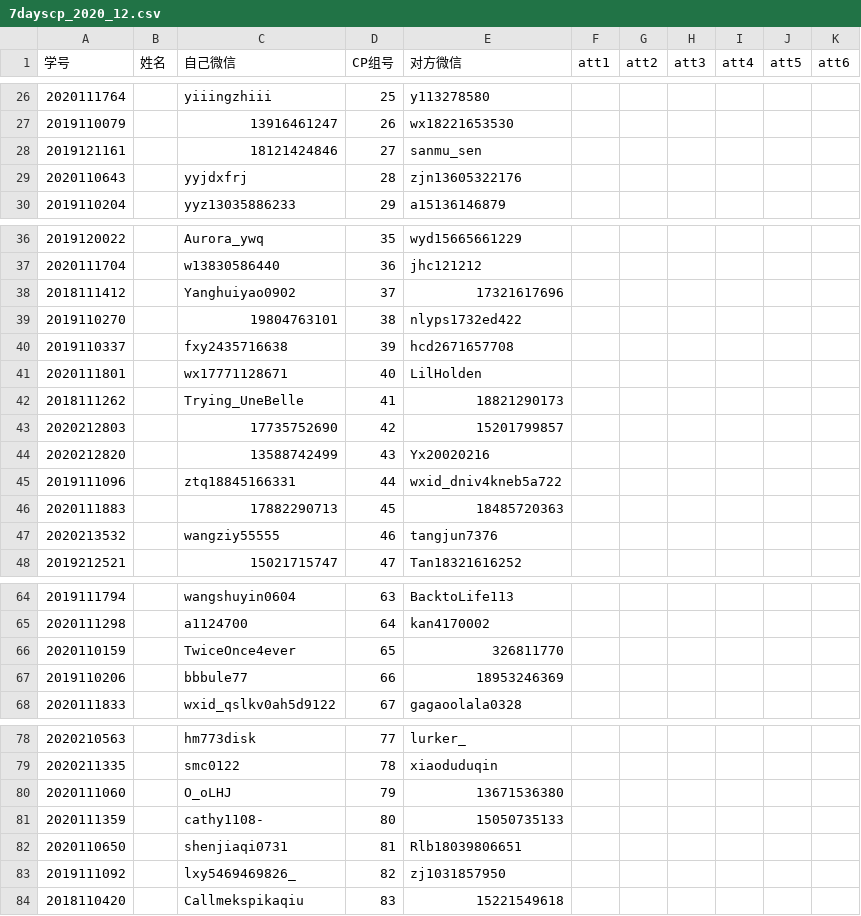
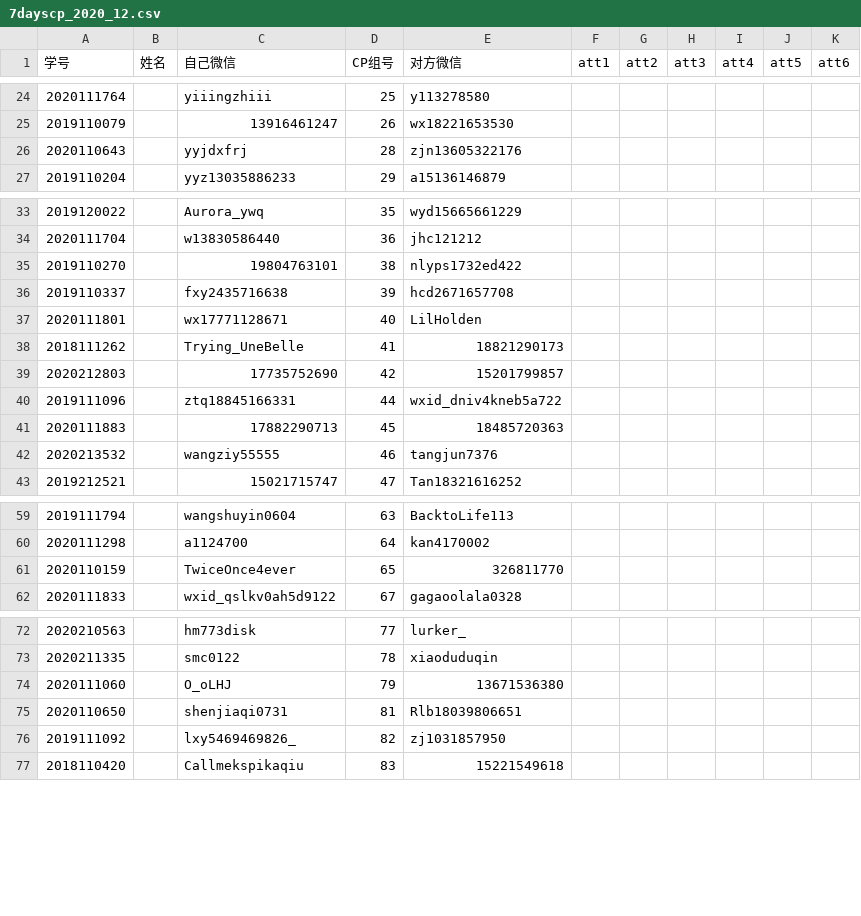
Before and after one commit to tktonny/love_sufe, a CSV file: data/7dayscp_2020_12.csv, drawn as a sheet; only a part is shown, gaps mark what is left out; the diff covers the shown part only.

```diff
--- a/data/7dayscp_2020_12.csv
+++ b/data/7dayscp_2020_12.csv
@@ -27,3 +25,2 @@
 2019110079,,13916461247,26,wx18221653530,,,,,,
-2019121161,,18121424846,27,sanmu_sen,,,,,,
 2020110643,,yyjdxfrj,28,zjn13605322176,,,,,,
@@ -37,3 +34,2 @@
 2020111704,,w13830586440,36,jhc121212,,,,,,
-2018111412,,Yanghuiyao0902,37,17321617696,,,,,,
 2019110270,,19804763101,38,nlyps1732ed422,,,,,,
@@ -43,3 +39,2 @@
 2020212803,,17735752690,42,15201799857,,,,,,
-2020212820,,13588742499,43,Yx20020216,,,,,,
 2019111096,,ztq18845166331,44,wxid_dniv4kneb5a722,,,,,,
@@ -66,3 +61,2 @@
 2020110159,,TwiceOnce4ever,65,326811770,,,,,,
-2019110206,,bbbule77,66,18953246369,,,,,,
 2020111833,,wxid_qslkv0ah5d9122,67,gagaoolala0328,,,,,,
@@ -80,3 +74,2 @@
 2020111060,,O_oLHJ,79,13671536380,,,,,,
-2020111359,,cathy1108-,80,15050735133,,,,,,
 2020110650,,shenjiaqi0731,81,Rlb18039806651,,,,,,
```
Also changed, not shown: 10 added rows, 11 removed rows and 52 edited cells elsewhere in this file, 1 other file.
